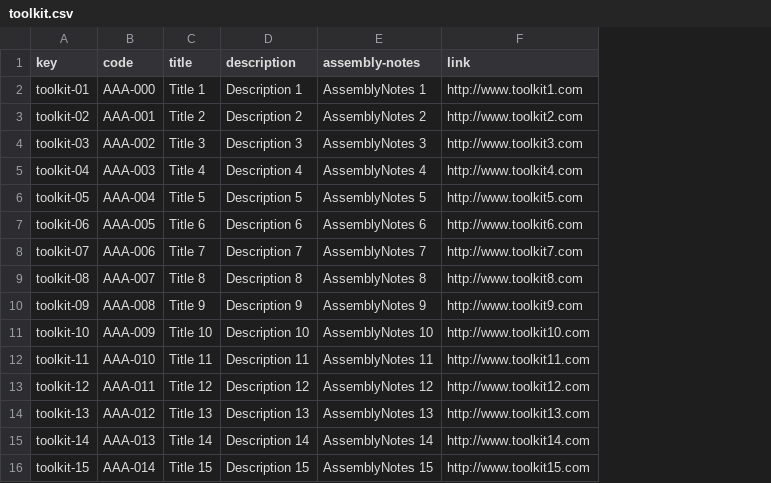
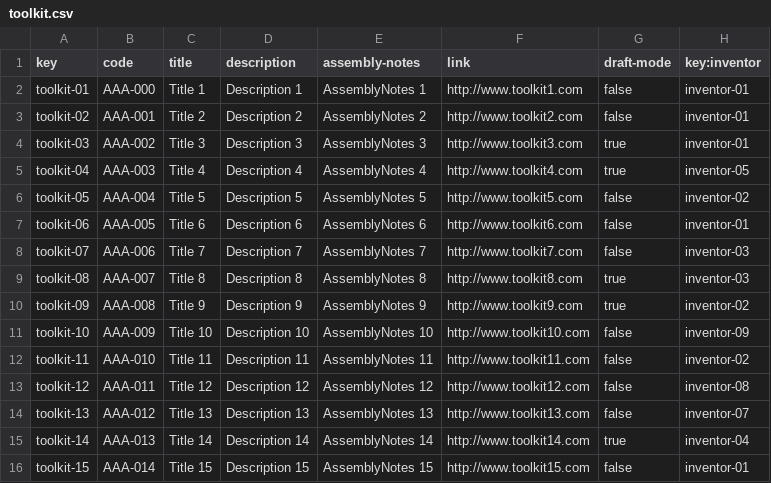
Before and after one commit to danrodcam/Acme-Toolkits, a CSV file: src/main/webapp/WEB-INF/resources/sample-data/toolkit.csv, drawn as a sheet; the diff names each change by its address in the sheet, - before the commit and + after, or states it on an @@ line.

```diff
--- a/src/main/webapp/WEB-INF/resources/sample-data/toolkit.csv
+++ b/src/main/webapp/WEB-INF/resources/sample-data/toolkit.csv
+column G (draft-mode), rows 2-16: false | false | true | true | false | false | false | true | true | false | false | false | false | true | false
+column H (key:inventor), rows 2-16: inventor-01 | inventor-01 | inventor-01 | inventor-05 | inventor-02 | inventor-01 | inventor-03 | inventor-03 | inventor-02 | inventor-09 | inventor-02 | inventor-08 | inventor-07 | inventor-04 | inventor-01
```
Also changed, not shown: src/main/webapp/WEB-INF/resources/sample-data/amount.csv, src/main/webapp/WEB-INF/resources/sample-data/item.csv, 17 other files.
